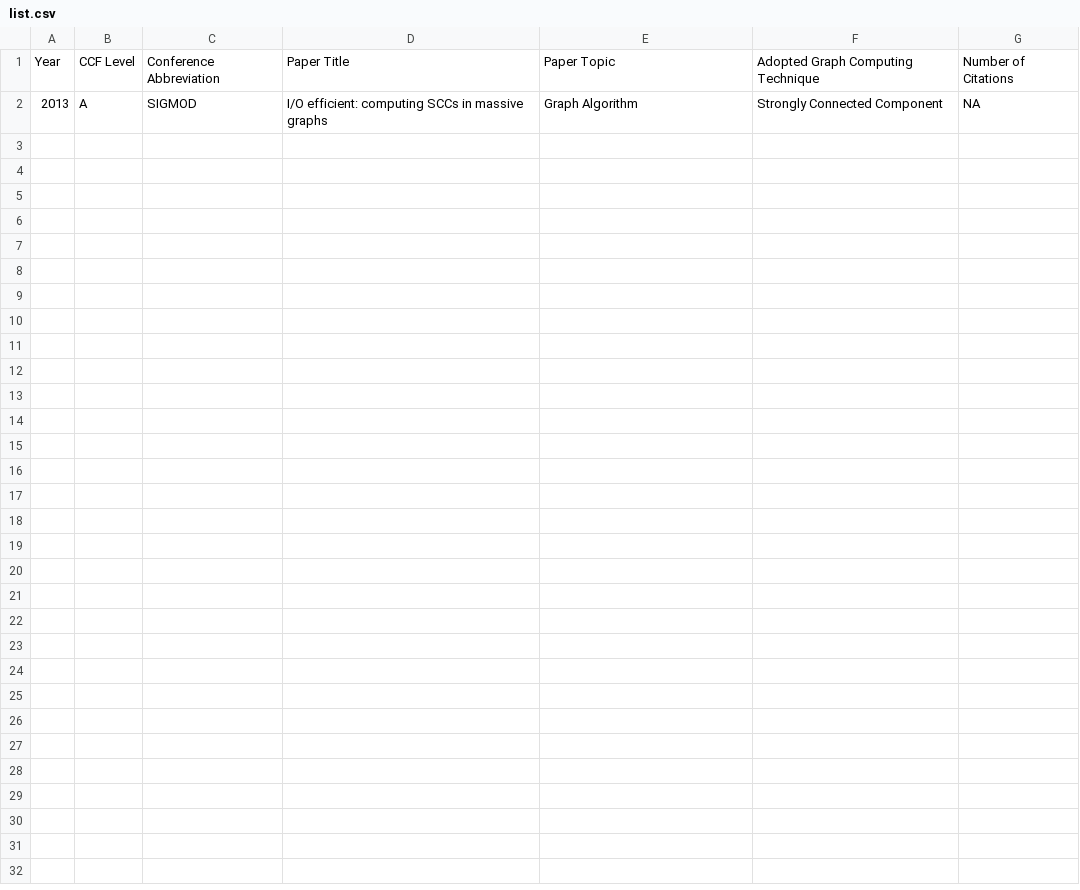
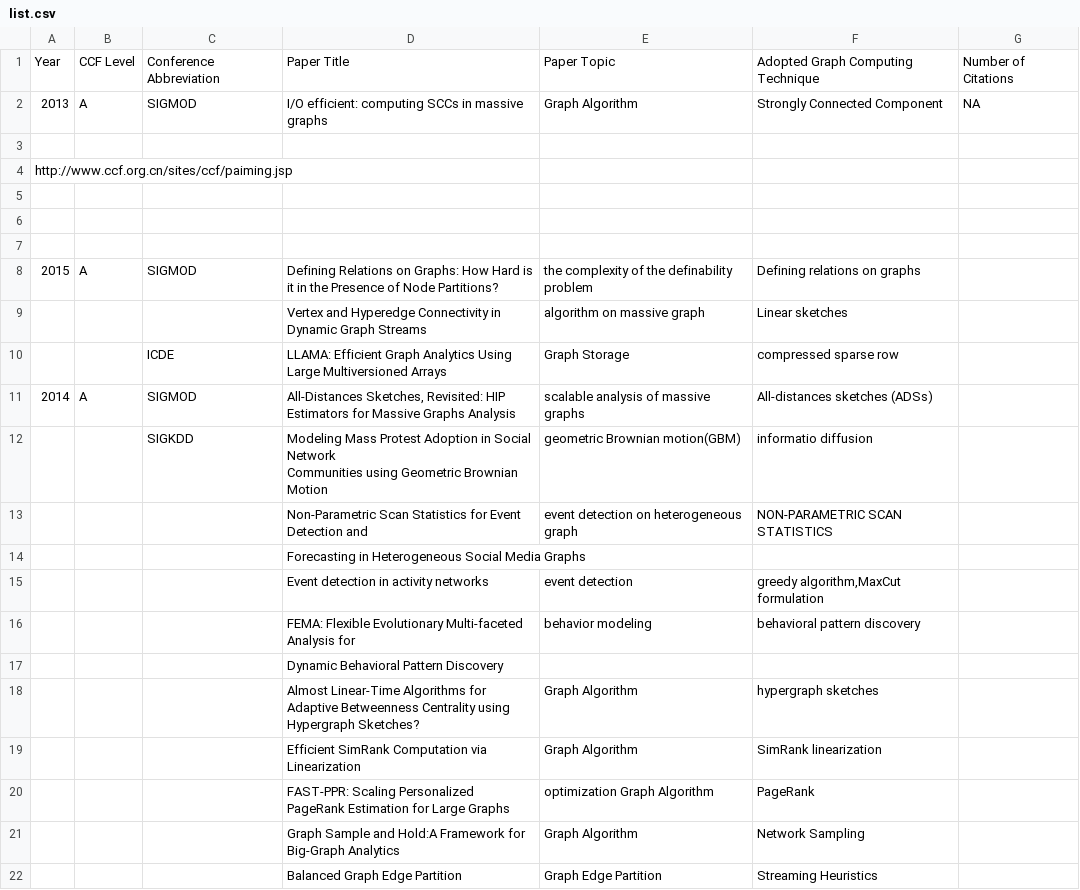
Before and after one commit to huangshengbin426/graph-calculation, a CSV file: Application/Database_Information_Retrieval/list.csv, drawn as a sheet; only a part is shown; the diff covers the shown part only.

Commit message:
try to commit again

```diff
--- a/Application/Database_Information_Retrieval/list.csv
+++ b/Application/Database_Information_Retrieval/list.csv
@@ -2,0 +3,22 @@
+,,,,,,
+http://www.ccf.org.cn/sites/ccf/paiming.jsp,,,,,,
+,,,,,,
+,,,,,,
+,,,,,,
+2015,A,SIGMOD,Defining Relations on Graphs: How Hard is it in the Presence of Node Partitions?,the complexity of the definability problem,Defining relations on graphs,
+,,,"Vertex and Hyperedge Connectivity in Dynamic Graph Streams
+",algorithm on massive graph , Linear sketches,
+,,ICDE,LLAMA: Efficient Graph Analytics Using Large Multiversioned Arrays,Graph Storage, compressed sparse row,
+2014,A,SIGMOD,"All-Distances Sketches, Revisited: HIP Estimators for Massive Graphs Analysis",scalable analysis of massive graphs,All-distances sketches (ADSs),
+,,SIGKDD,"Modeling Mass Protest Adoption in Social Network
+Communities using Geometric Brownian Motion ",geometric Brownian motion(GBM),informatio diffusion,
+,,,Non-Parametric Scan Statistics for Event Detection and,event detection on heterogeneous graph,NON-PARAMETRIC SCAN STATISTICS,
+,,,Forecasting in Heterogeneous Social Media Graphs,,,
+,,,Event detection in activity networks,event detection,"greedy algorithm,MaxCut formulation ",
+,,,FEMA: Flexible Evolutionary Multi-faceted Analysis for,behavior modeling,behavioral pattern discovery,
+,,,Dynamic Behavioral Pattern Discovery,,,
+,,,Almost Linear-Time Algorithms for Adaptive Betweenness Centrality using Hypergraph Sketches?,Graph Algorithm,hypergraph sketches,
+,,,Efficient SimRank Computation via Linearization,Graph Algorithm,SimRank linearization,
+,,,FAST-PPR: Scaling Personalized PageRank Estimation for Large Graphs,optimization Graph Algorithm,PageRank,
+,,,Graph Sample and Hold:A Framework for Big-Graph Analytics,Graph Algorithm,Network Sampling,
+,,,Balanced Graph Edge Partition,Graph Edge Partition,Streaming Heuristics,
```
Also changed, not shown: 9 added rows elsewhere in this file.
